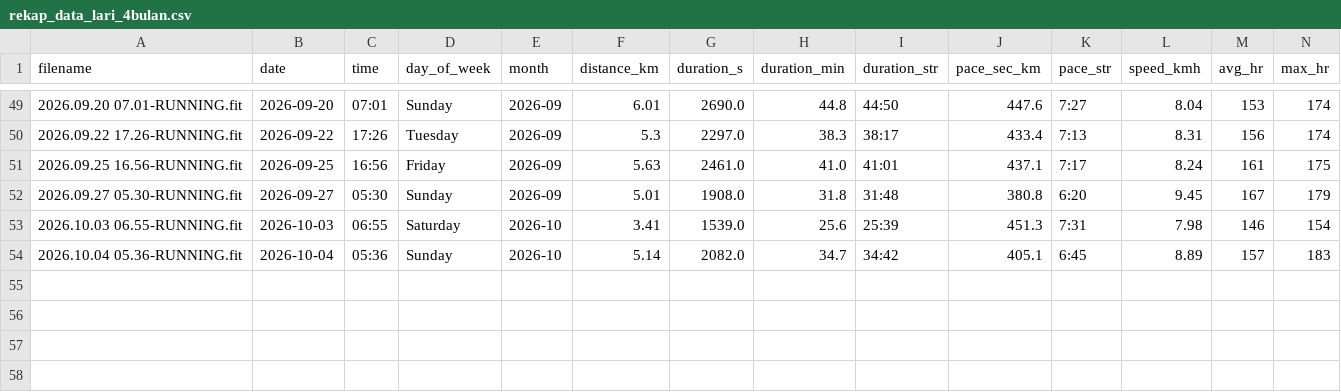
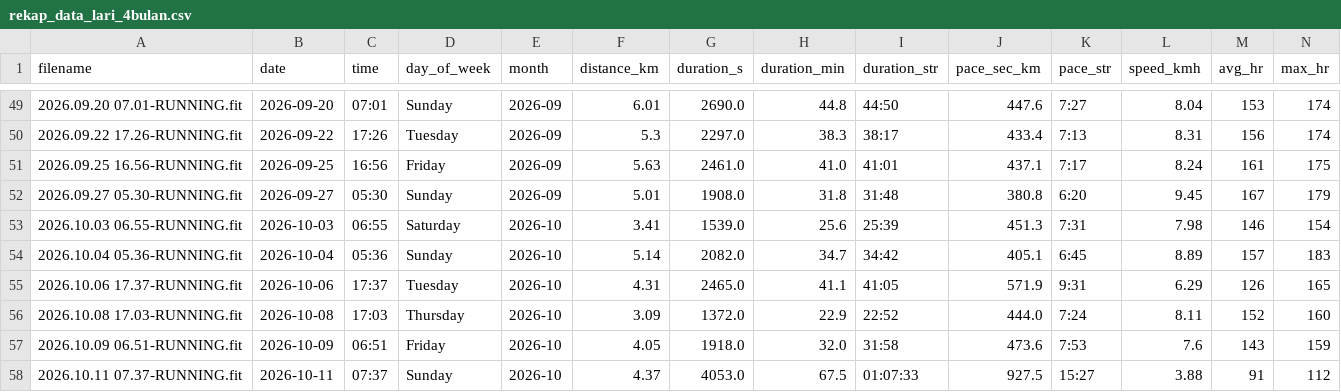
Before and after one commit to abiyyu19/personal-running-report, a CSV file: output/rekap_data_lari_4bulan.csv, drawn as a sheet; only a part is shown, gaps mark what is left out; rows hold the shown columns only; the diff names each change by its address in the sheet, - before the commit and + after, or states it on an @@ line.

Commit message:
🏃 2026-10-11: 4.37km (Pace 15:27) | Sesi ke-57

```diff
--- a/output/rekap_data_lari_4bulan.csv
+++ b/output/rekap_data_lari_4bulan.csv
+row 55: 2026.10.06 17.37-RUNNING.fit | 2026-10-06 | 17:37 | Tuesday | 2026-10 | 4.31 | 2465.0 | 41.1 | 41:05 | 571.9 | 9:31 | 6.29 | 126 | 165
+row 56: 2026.10.08 17.03-RUNNING.fit | 2026-10-08 | 17:03 | Thursday | 2026-10 | 3.09 | 1372.0 | 22.9 | 22:52 | 444.0 | 7:24 | 8.11 | 152 | 160
+row 57: 2026.10.09 06.51-RUNNING.fit | 2026-10-09 | 06:51 | Friday | 2026-10 | 4.05 | 1918.0 | 32.0 | 31:58 | 473.6 | 7:53 | 7.6 | 143 | 159
+row 58: 2026.10.11 07.37-RUNNING.fit | 2026-10-11 | 07:37 | Sunday | 2026-10 | 4.37 | 4053.0 | 67.5 | 01:07:33 | 927.5 | 15:27 | 3.88 | 91 | 112
```
Also changed, not shown: 6 other files.
